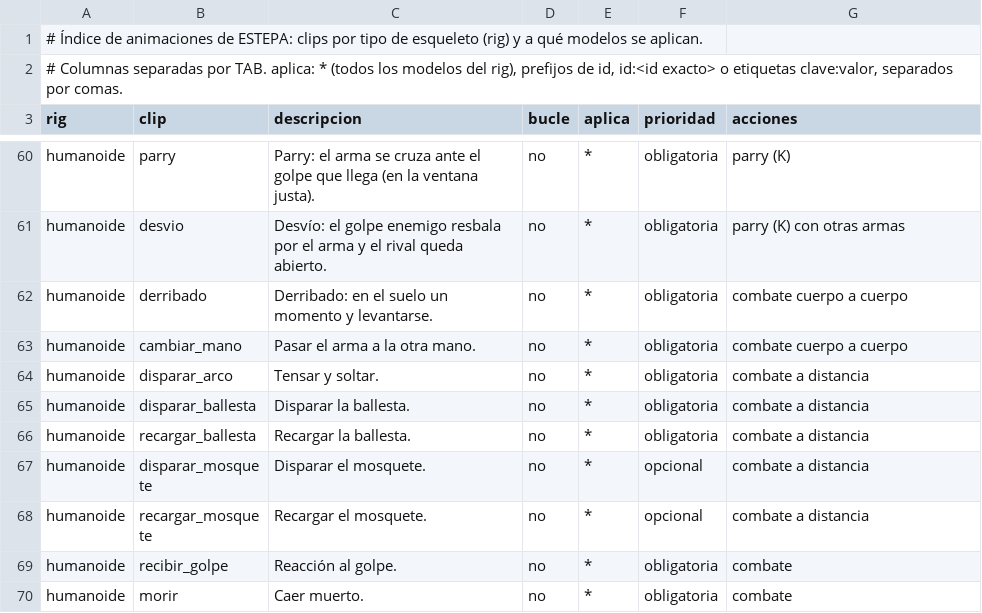
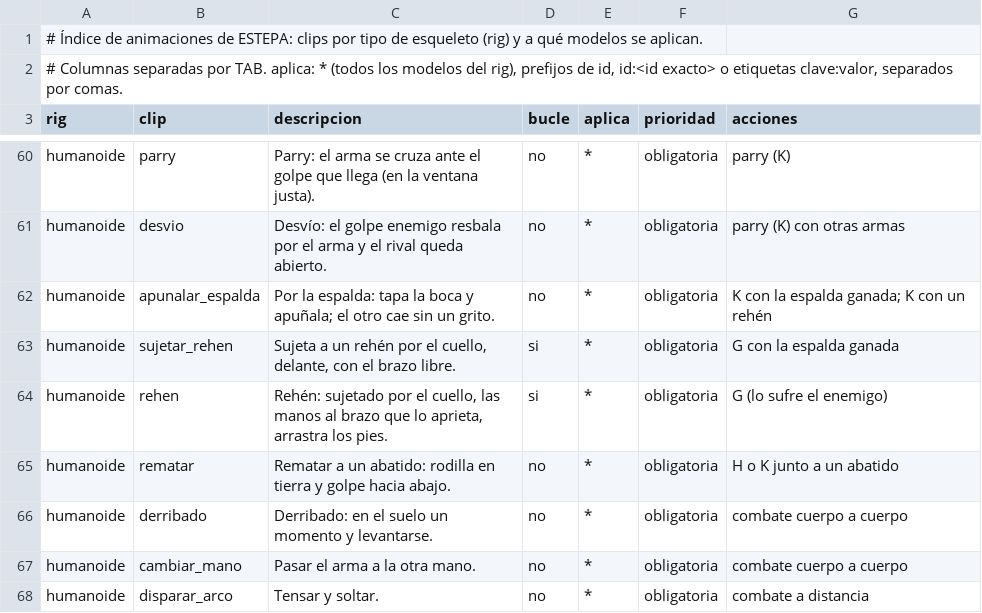
Before and after one commit to amaturanas-sys/Scavenger, a TSV file: assets/animaciones.tsv, drawn as a sheet; only a part is shown, gaps mark what is left out; the shorter side is filled out with more unchanged rows.

```diff
--- a/assets/animaciones.tsv
+++ b/assets/animaciones.tsv
@@ -61,2 +61,6 @@ humanoide	parry	Parry: el arma se cruza ante el golpe que llega (en la ventana j
 humanoide	desvio	Desvío: el golpe enemigo resbala por el arma y el rival queda abierto.	no	*	obligatoria	parry (K) con otras armas
+humanoide	apunalar_espalda	Por la espalda: tapa la boca y apuñala; el otro cae sin un grito.	no	*	obligatoria	K con la espalda ganada; K con un rehén
+humanoide	sujetar_rehen	Sujeta a un rehén por el cuello, delante, con el brazo libre.	si	*	obligatoria	G con la espalda ganada
+humanoide	rehen	Rehén: sujetado por el cuello, las manos al brazo que lo aprieta, arrastra los pies.	si	*	obligatoria	G (lo sufre el enemigo)
+humanoide	rematar	Rematar a un abatido: rodilla en tierra y golpe hacia abajo.	no	*	obligatoria	H o K junto a un abatido
 humanoide	derribado	Derribado: en el suelo un momento y levantarse.	no	*	obligatoria	combate cuerpo a cuerpo
```
Also changed, not shown: 12 other files.
